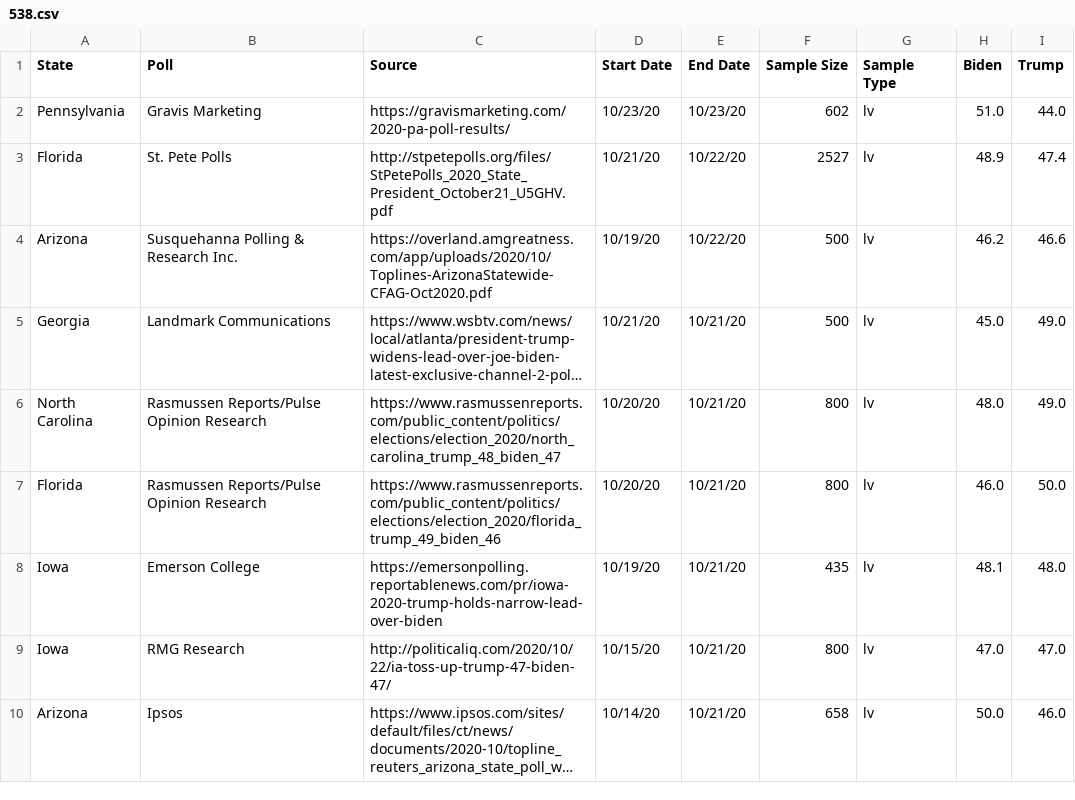
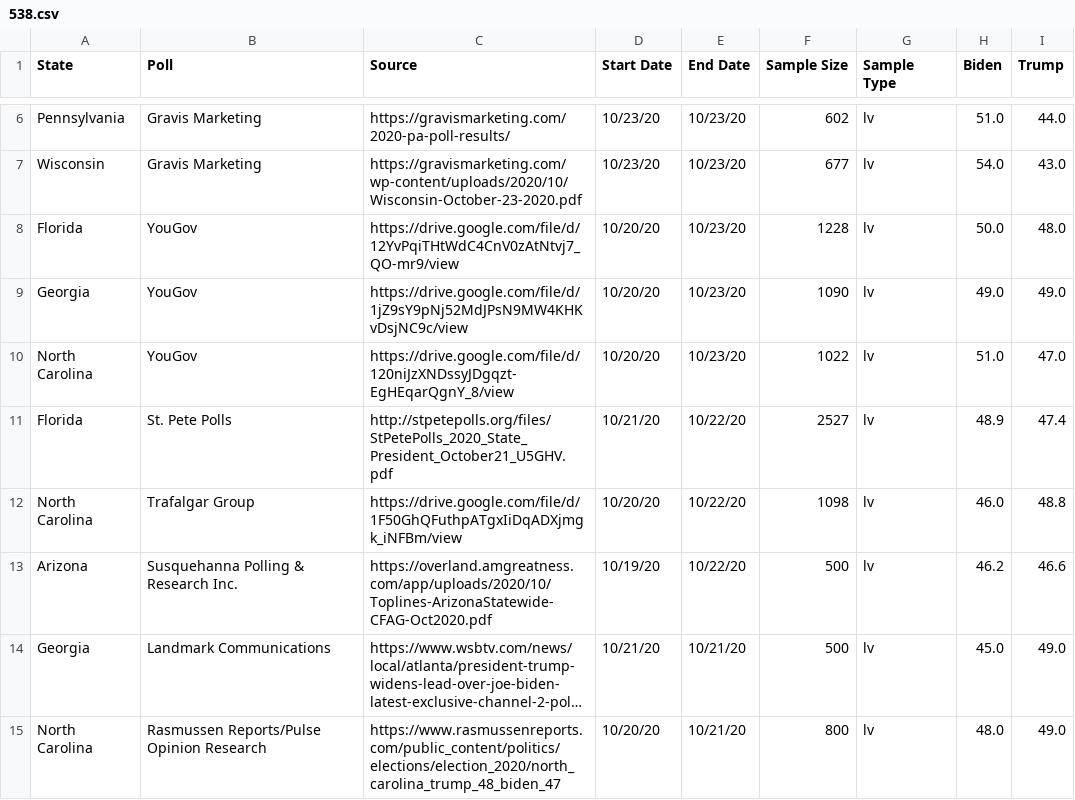
Before and after one commit to polistat/data-2020, a CSV file: 538.csv, drawn as a sheet; only a part is shown, gaps mark what is left out; the shorter side is filled out with more unchanged rows; long unchanged cells end in …; the diff covers the shown part only; the diff names each change by its address in the sheet, - before the commit and + after, or states it on an @@ line.

Commit message:
2020-10-25

```diff
--- a/538.csv
+++ b/538.csv
+row 7: Wisconsin | Gravis Marketing | https://gravismarketing.com/wp-content/uploads/2020/10/Wisconsin-October-23-2020.pdf | 10/23/20 | 10/23/20 | 677 | lv | 54.0 | 43.0
+row 8: Florida | YouGov | https://drive.google.com/file/d/12YvPqiTHtWdC4CnV0zAtNtvj7_QO-mr9/view | 10/20/20 | 10/23/20 | 1228 | lv | 50.0 | 48.0
+row 9: Georgia | YouGov | https://drive.google.com/file/d/1jZ9sY9pNj52MdJPsN9MW4KHKvDsjNC9c/view | 10/20/20 | 10/23/20 | 1090 | lv | 49.0 | 49.0
+row 10: North Carolina | YouGov | https://drive.google.com/file/d/120niJzXNDssyJDgqzt-EgHEqarQgnY_8/view | 10/20/20 | 10/23/20 | 1022 | lv | 51.0 | 47.0
+row 12: North Carolina | Trafalgar Group | https://drive.google.com/file/d/1F50GhQFuthpATgxIiDqADXjmgk_iNFBm/view | 10/20/20 | 10/22/20 | 1098 | lv | 46.0 | 48.8
```
Also changed, not shown: 6 added rows elsewhere in this file.
